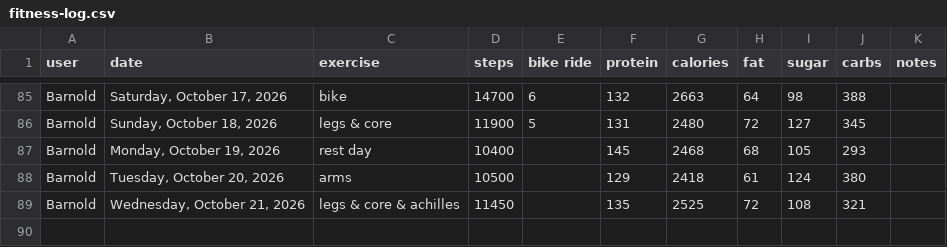
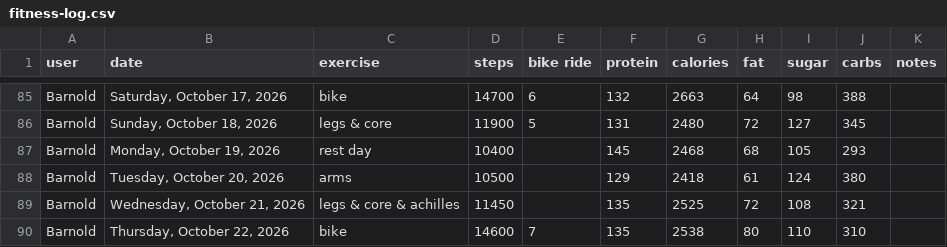
Before and after one commit to bcdatavis/fitness-tracker, a CSV file: log/fitness-log.csv, drawn as a sheet; only a part is shown, gaps mark what is left out.

Commit message:
Fitness Log Thursday, October 22, 2026

```diff
--- a/log/fitness-log.csv
+++ b/log/fitness-log.csv
@@ -89 +89,2 @@ Barnold,"Tuesday, October 20, 2026","arms",10500,,129,2418,61,124,380,""
 Barnold,"Wednesday, October 21, 2026","legs & core & achilles",11450,,135,2525,72,108,321,""
+Barnold,"Thursday, October 22, 2026","bike",14600,7,135,2538,80,110,310,""
```
